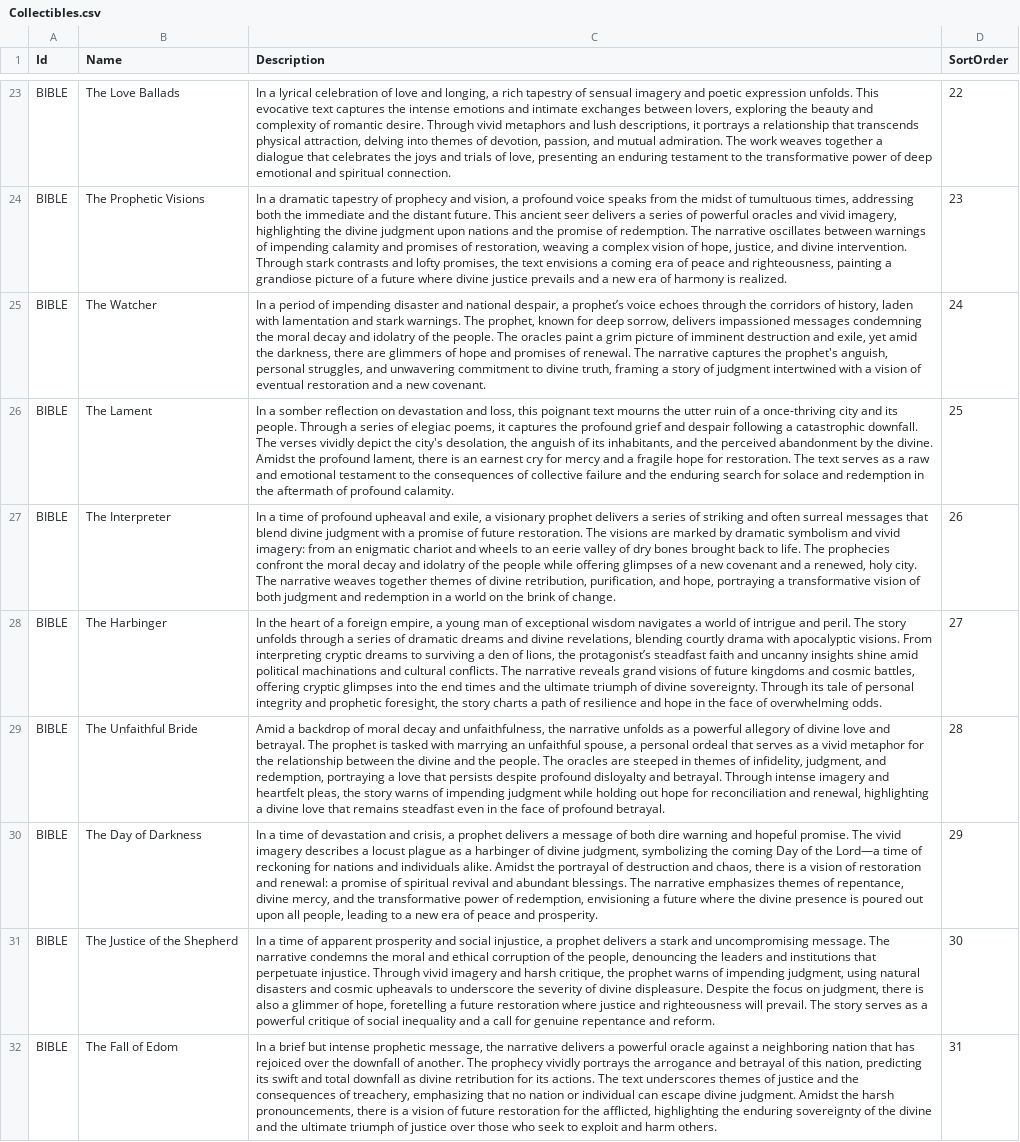
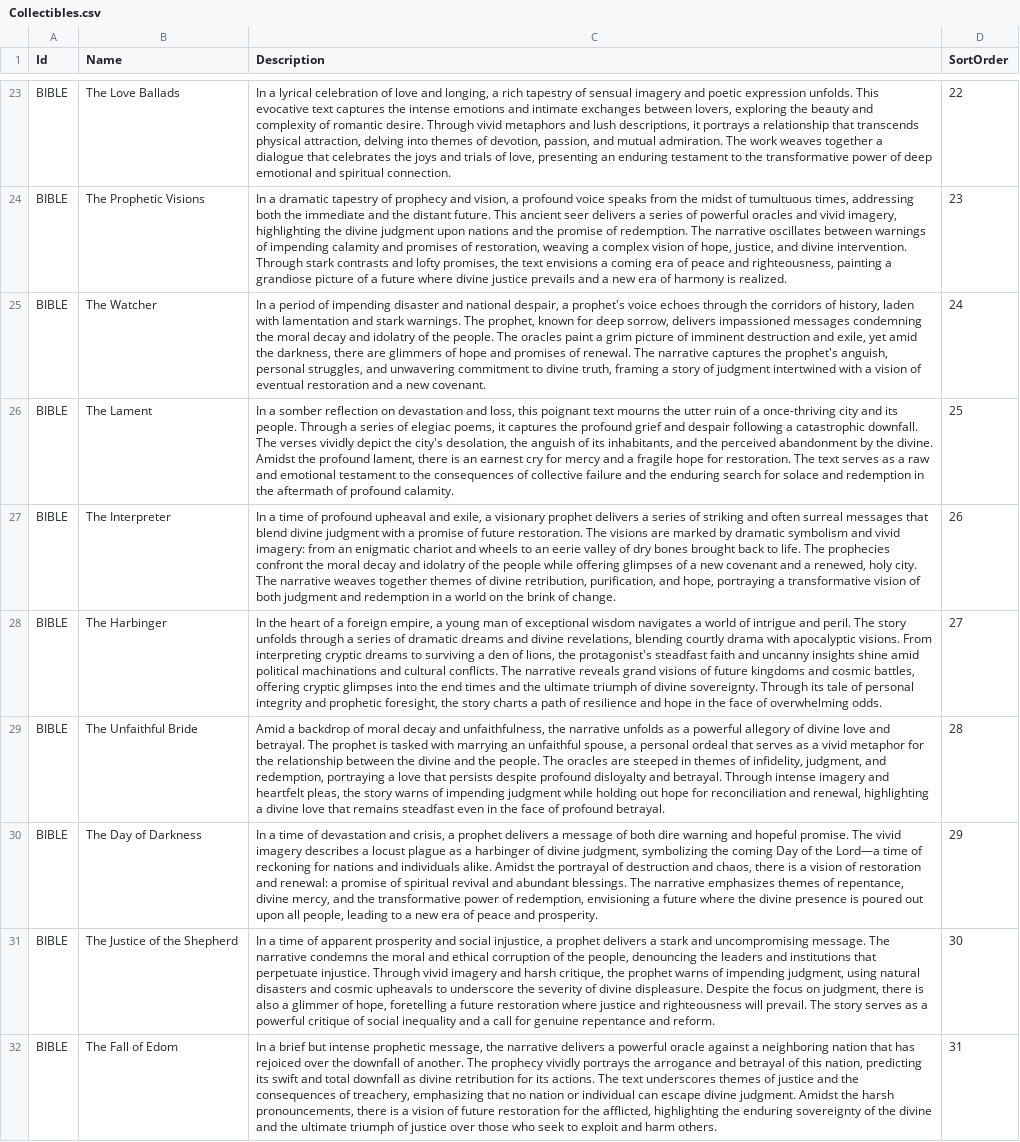
Before and after one commit to baddestguy/SainthoodStories, a CSV file: Assets/Resources/GameData/Collectibles.csv, drawn as a sheet; only a part is shown, gaps mark what is left out; the diff covers the shown part only; the diff names each change by its address in the sheet, - before the commit and + after, or states it on an @@ line.

Commit message:
Updated bad characters in Collectibles
No need to check all collectibles for convent special ending

```diff
--- a/Assets/Resources/GameData/Collectibles.csv
+++ b/Assets/Resources/GameData/Collectibles.csv
-C25 (Description): …despair, a prophet’s voice echoes…
+C25 (Description): …despair, a prophet's voice echoes…
-C28 (Description): …lions, the protagonist’s steadfast faith…
+C28 (Description): …lions, the protagonist's steadfast faith…
```
Also changed, not shown: 11 edited cells elsewhere in this file, 1 other file.
